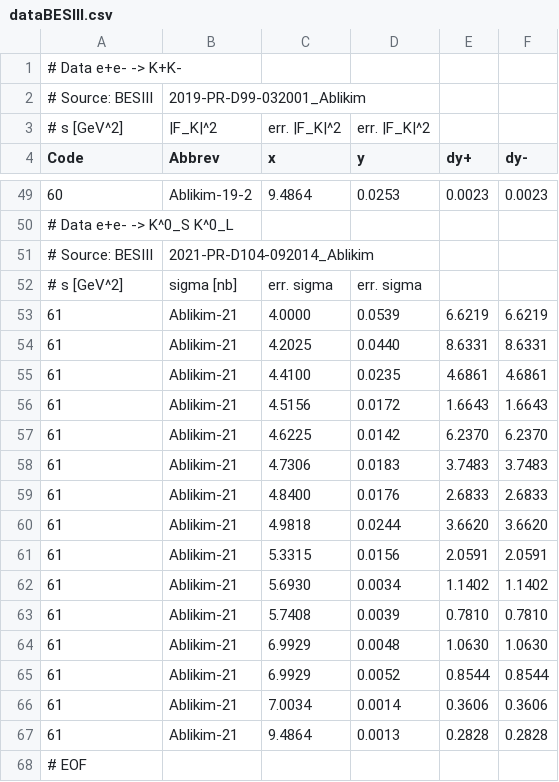
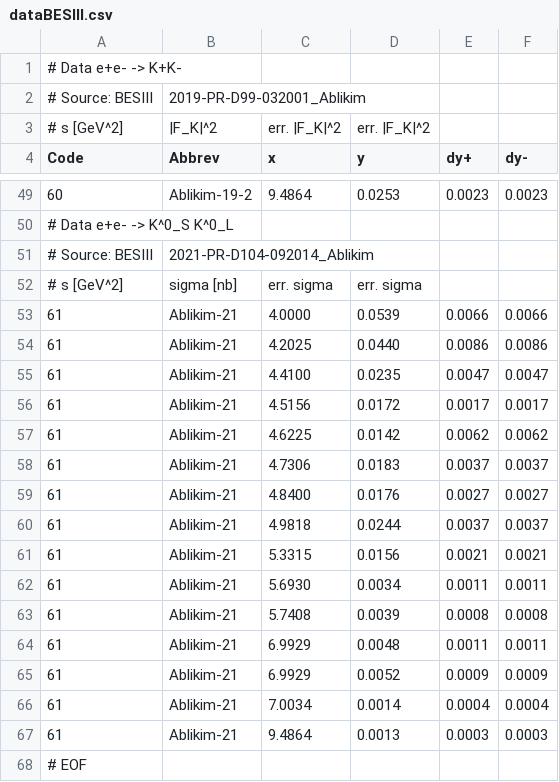
Before and after one commit to Mezek/datalock, a CSV file: kaons/dataBESIII.csv, drawn as a sheet; only a part is shown, gaps mark what is left out.

Commit message:
kaons data fix

```diff
--- a/kaons/dataBESIII.csv
+++ b/kaons/dataBESIII.csv
@@ -52,17 +52,17 @@ Code,Abbrev,x,y,dy+,dy-
 # s [GeV^2], sigma [nb], err. sigma, err. sigma
-61,Ablikim-21,4.0000,0.0539,6.6219,6.6219
-61,Ablikim-21,4.2025,0.0440,8.6331,8.6331
-61,Ablikim-21,4.4100,0.0235,4.6861,4.6861
-61,Ablikim-21,4.5156,0.0172,1.6643,1.6643
-61,Ablikim-21,4.6225,0.0142,6.2370,6.2370
-61,Ablikim-21,4.7306,0.0183,3.7483,3.7483
-61,Ablikim-21,4.8400,0.0176,2.6833,2.6833
-61,Ablikim-21,4.9818,0.0244,3.6620,3.6620
-61,Ablikim-21,5.3315,0.0156,2.0591,2.0591
-61,Ablikim-21,5.6930,0.0034,1.1402,1.1402
-61,Ablikim-21,5.7408,0.0039,0.7810,0.7810
-61,Ablikim-21,6.9929,0.0048,1.0630,1.0630
-61,Ablikim-21,6.9929,0.0052,0.8544,0.8544
-61,Ablikim-21,7.0034,0.0014,0.3606,0.3606
-61,Ablikim-21,9.4864,0.0013,0.2828,0.2828
+61,Ablikim-21,4.0000,0.0539,0.0066,0.0066
+61,Ablikim-21,4.2025,0.0440,0.0086,0.0086
+61,Ablikim-21,4.4100,0.0235,0.0047,0.0047
+61,Ablikim-21,4.5156,0.0172,0.0017,0.0017
+61,Ablikim-21,4.6225,0.0142,0.0062,0.0062
+61,Ablikim-21,4.7306,0.0183,0.0037,0.0037
+61,Ablikim-21,4.8400,0.0176,0.0027,0.0027
+61,Ablikim-21,4.9818,0.0244,0.0037,0.0037
+61,Ablikim-21,5.3315,0.0156,0.0021,0.0021
+61,Ablikim-21,5.6930,0.0034,0.0011,0.0011
+61,Ablikim-21,5.7408,0.0039,0.0008,0.0008
+61,Ablikim-21,6.9929,0.0048,0.0011,0.0011
+61,Ablikim-21,6.9929,0.0052,0.0009,0.0009
+61,Ablikim-21,7.0034,0.0014,0.0004,0.0004
+61,Ablikim-21,9.4864,0.0013,0.0003,0.0003
 # EOF
```
Also changed, not shown: 1 other file.
